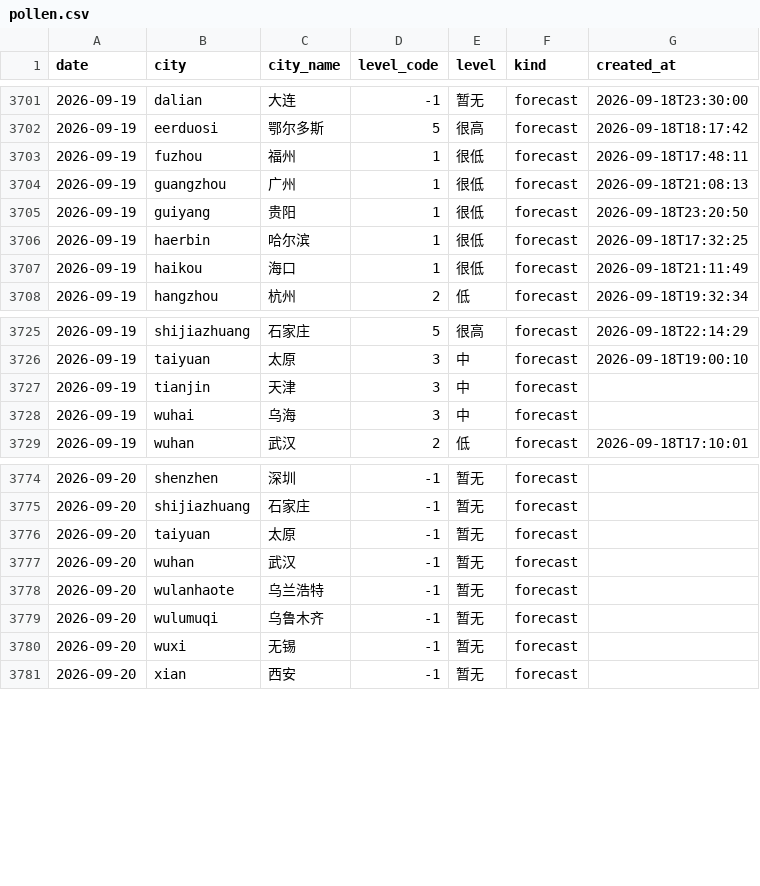
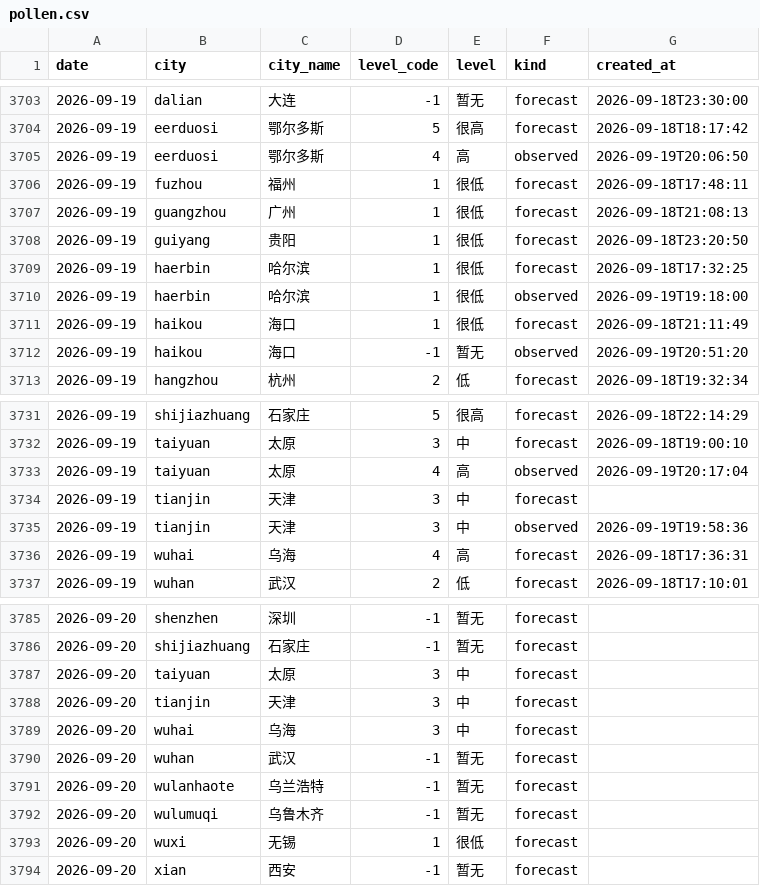
Before and after one commit to myysophia/pollen-sentinel, a CSV file: data/daily/pollen.csv, drawn as a sheet; only a part is shown, gaps mark what is left out; the diff covers the shown part only.

```diff
--- a/data/daily/pollen.csv
+++ b/data/daily/pollen.csv
@@ -3702,2 +3704,3 @@ date,city,city_name,level_code,level,kind,created_at
 2026-09-19,eerduosi,鄂尔多斯,5,很高,forecast,2026-09-18T18:17:42
+2026-09-19,eerduosi,鄂尔多斯,4,高,observed,2026-09-19T20:06:50
 2026-09-19,fuzhou,福州,1,很低,forecast,2026-09-18T17:48:11
@@ -3706,3 +3709,5 @@ date,city,city_name,level_code,level,kind,created_at
 2026-09-19,haerbin,哈尔滨,1,很低,forecast,2026-09-18T17:32:25
+2026-09-19,haerbin,哈尔滨,1,很低,observed,2026-09-19T19:18:00
 2026-09-19,haikou,海口,1,很低,forecast,2026-09-18T21:11:49
+2026-09-19,haikou,海口,-1,暂无,observed,2026-09-19T20:51:20
 2026-09-19,hangzhou,杭州,2,低,forecast,2026-09-18T19:32:34
@@ -3726,4 +3732,6 @@ date,city,city_name,level_code,level,kind,created_at
 2026-09-19,taiyuan,太原,3,中,forecast,2026-09-18T19:00:10
+2026-09-19,taiyuan,太原,4,高,observed,2026-09-19T20:17:04
 2026-09-19,tianjin,天津,3,中,forecast,
-2026-09-19,wuhai,乌海,3,中,forecast,
+2026-09-19,tianjin,天津,3,中,observed,2026-09-19T19:58:36
+2026-09-19,wuhai,乌海,4,高,forecast,2026-09-18T17:36:31
 2026-09-19,wuhan,武汉,2,低,forecast,2026-09-18T17:10:01
@@ -3775,3 +3786,5 @@ date,city,city_name,level_code,level,kind,created_at
 2026-09-20,shijiazhuang,石家庄,-1,暂无,forecast,
-2026-09-20,taiyuan,太原,-1,暂无,forecast,
+2026-09-20,taiyuan,太原,3,中,forecast,
+2026-09-20,tianjin,天津,3,中,forecast,
+2026-09-20,wuhai,乌海,3,中,forecast,
 2026-09-20,wuhan,武汉,-1,暂无,forecast,
@@ -3779,3 +3792,3 @@ date,city,city_name,level_code,level,kind,created_at
 2026-09-20,wulumuqi,乌鲁木齐,-1,暂无,forecast,
-2026-09-20,wuxi,无锡,-1,暂无,forecast,
+2026-09-20,wuxi,无锡,1,很低,forecast,
 2026-09-20,xian,西安,-1,暂无,forecast,
```
Also changed, not shown: 8 added rows and 20 edited cells elsewhere in this file, data/daily/weather.csv, 17 other files.
